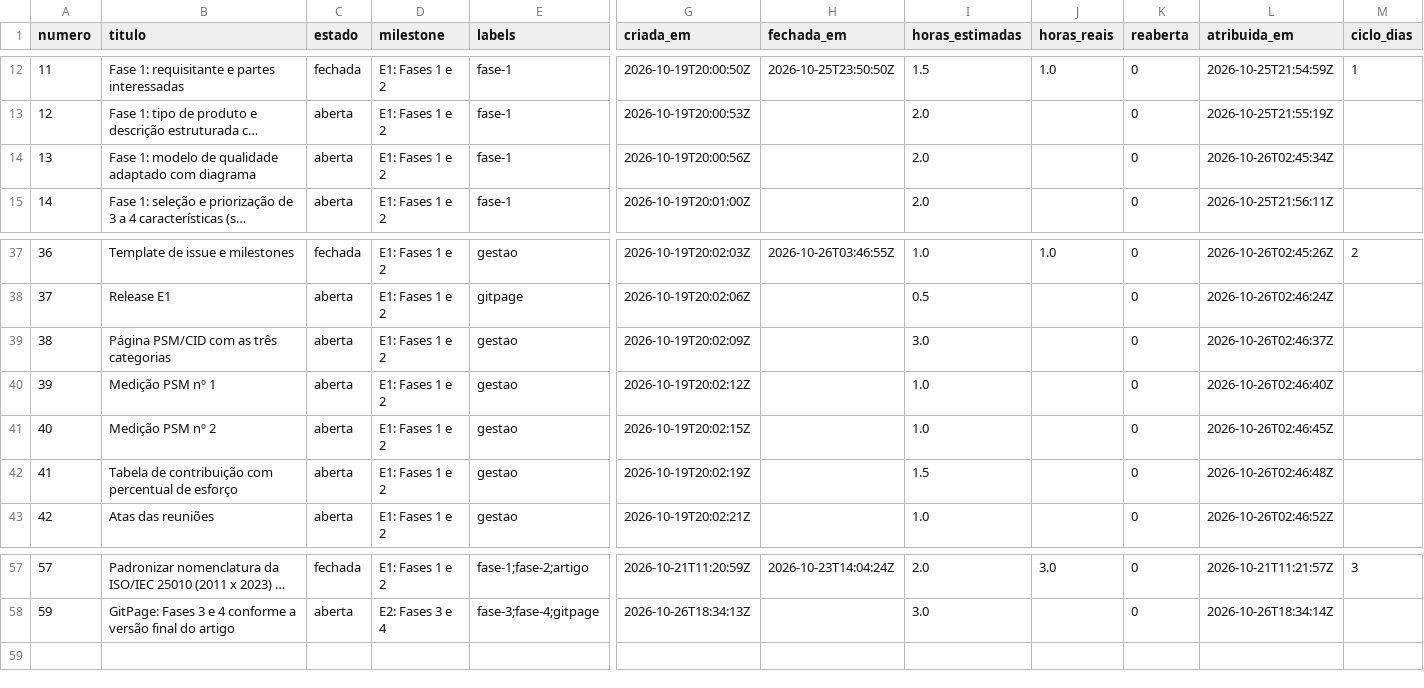
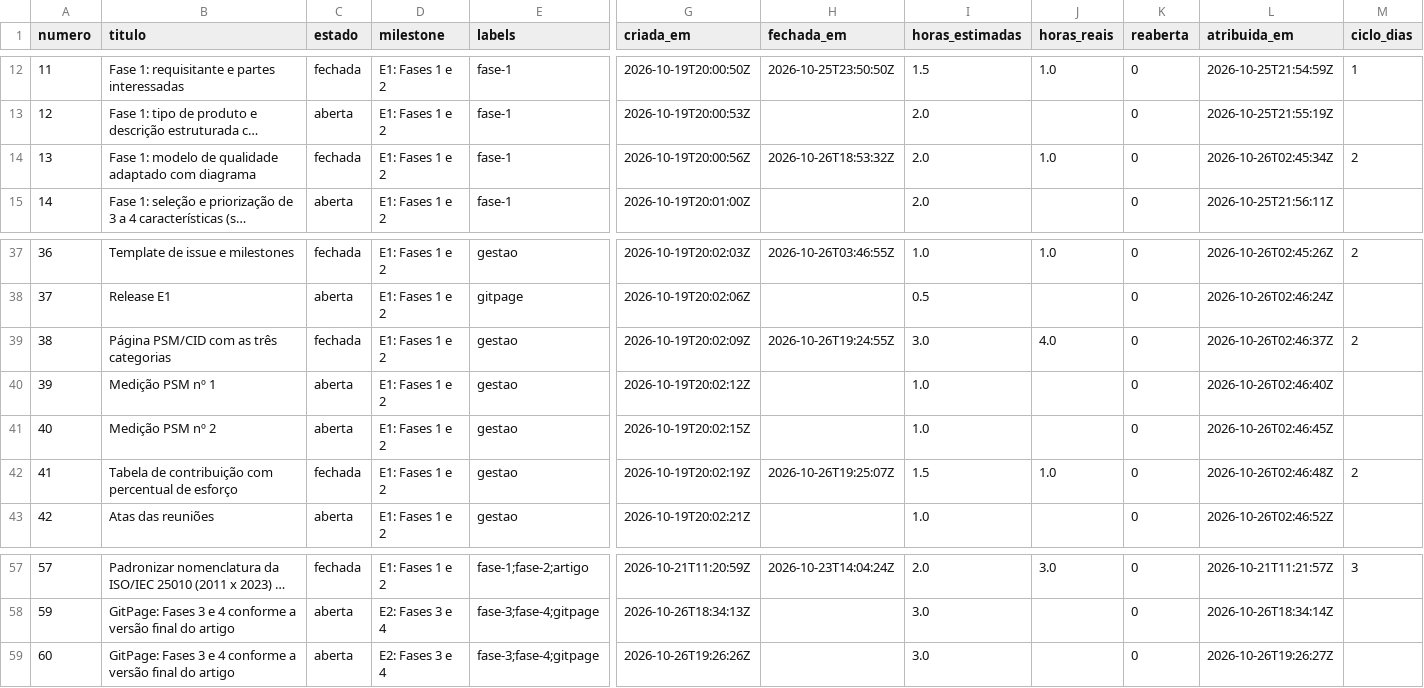
Before and after one commit to FCTE-Qualidade-de-Software-1/2026-2_T01_RUTH_LICHTERMAN, a CSV file: docs/gestao/dados/issues.csv, drawn as a sheet; only a part is shown, gaps mark what is left out; long unchanged cells end in …; rows hold the shown columns only; the diff names each change by its address in the sheet, - before the commit and + after, or states it on an @@ line.

Commit message:
docs: PSM visual, horas reais da #38 e #41 e issue retroativa da Fase 1

```diff
--- a/docs/gestao/dados/issues.csv
+++ b/docs/gestao/dados/issues.csv
-C14 (estado): aberta
+C14 (estado): fechada
-H14 (fechada_em): (empty)
+H14 (fechada_em): 2026-10-26T18:53:32Z
-J14 (horas_reais): (empty)
+J14 (horas_reais): 1.0
-M14 (ciclo_dias): (empty)
+M14 (ciclo_dias): 2
-C39 (estado): aberta
+C39 (estado): fechada
-H39 (fechada_em): (empty)
+H39 (fechada_em): 2026-10-26T19:24:55Z
-J39 (horas_reais): (empty)
+J39 (horas_reais): 4.0
-M39 (ciclo_dias): (empty)
+M39 (ciclo_dias): 2
-C42 (estado): aberta
+C42 (estado): fechada
-H42 (fechada_em): (empty)
+H42 (fechada_em): 2026-10-26T19:25:07Z
-J42 (horas_reais): (empty)
+J42 (horas_reais): 1.0
-M42 (ciclo_dias): (empty)
+M42 (ciclo_dias): 2
+row 59: 60 | GitPage: Fases 3 e 4 conforme a versão final do artigo | aberta | E2: Fases 3 e 4 | fase-3;fase-4;gitpage | 2026-10-26T19:26:26Z |  | 3.0 |  | 0 | 2026-10-26T19:26:27Z
```
Also changed, not shown: docs/gestao/dados/contribuicao.csv, docs/gestao/dados/indicadores.csv, 9 other files.
